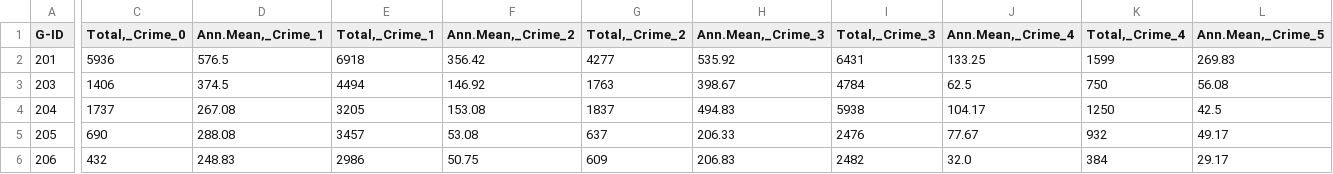
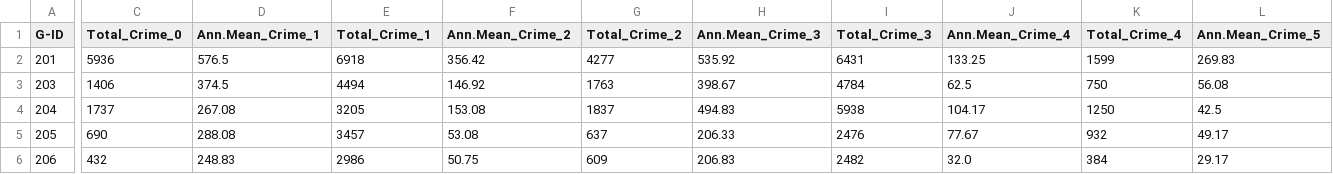
Before and after one commit to Group-R-NCI-DAP-2020/Output, a CSV file: CSfiles/Data/Final Data/CRIME_MEAN_AND_TOTAL_BY_STATION_AND_TYPE.csv, drawn as a sheet; only a part is shown, gaps mark what is left out; the diff covers the shown part only; the diff names each change by its address in the sheet, - before the commit and + after, or states it on an @@ line.

Commit message:
Update CRIME_MEAN_AND_TOTAL_BY_STATION_AND_TYPE.csv

```diff
--- a/CSfiles/Data/Final Data/CRIME_MEAN_AND_TOTAL_BY_STATION_AND_TYPE.csv
+++ b/CSfiles/Data/Final Data/CRIME_MEAN_AND_TOTAL_BY_STATION_AND_TYPE.csv
-C1: Total,_Crime_0
+C1: Total_Crime_0
-D1: Ann.Mean,_Crime_1
+D1: Ann.Mean_Crime_1
-E1: Total,_Crime_1
+E1: Total_Crime_1
-F1: Ann.Mean,_Crime_2
+F1: Ann.Mean_Crime_2
-G1: Total,_Crime_2
+G1: Total_Crime_2
-H1: Ann.Mean,_Crime_3
+H1: Ann.Mean_Crime_3
-I1: Total,_Crime_3
+I1: Total_Crime_3
-J1: Ann.Mean,_Crime_4
+J1: Ann.Mean_Crime_4
-K1: Total,_Crime_4
+K1: Total_Crime_4
-L1: Ann.Mean,_Crime_5
+L1: Ann.Mean_Crime_5
```
Also changed, not shown: 13 edited cells elsewhere in this file.
